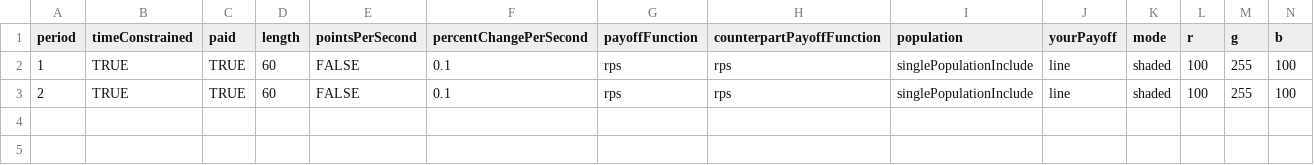
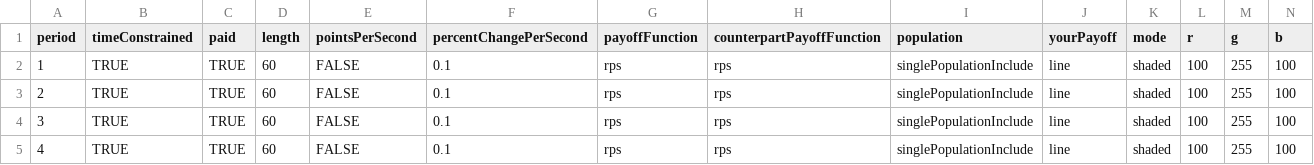
Before and after one commit to Leeps-Lab/ConG, a CSV file: configs/rps.csv, drawn as a sheet; only a part is shown; rows hold the shown columns only; the diff names each change by its address in the sheet, - before the commit and + after, or states it on an @@ line.

```diff
--- a/configs/rps.csv
+++ b/configs/rps.csv
+row 4: 3 | TRUE | TRUE | 60 | FALSE | 0.1 | rps | rps | singlePopulationInclude | line | shaded | 100 | 255 | 100
+row 5: 4 | TRUE | TRUE | 60 | FALSE | 0.1 | rps | rps | singlePopulationInclude | line | shaded | 100 | 255 | 100
```
Also changed, not shown: 5 other files.
